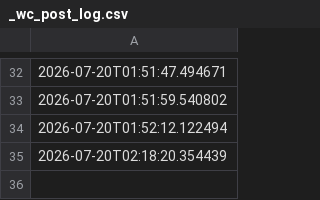
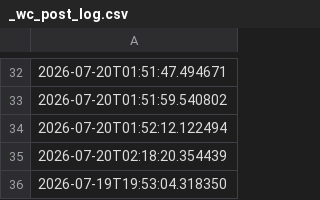
Before and after one commit to depofiti-design/sporkalp-automation, a CSV file: out/_wc_post_log.csv, drawn as a sheet; only a part is shown, gaps mark what is left out; the diff names each change by its address in the sheet, - before the commit and + after, or states it on an @@ line.

```diff
--- a/out/_wc_post_log.csv
+++ b/out/_wc_post_log.csv
+row 36: 2026-07-19T19:53:04.318350
```
Also changed, not shown: 1 other file.
